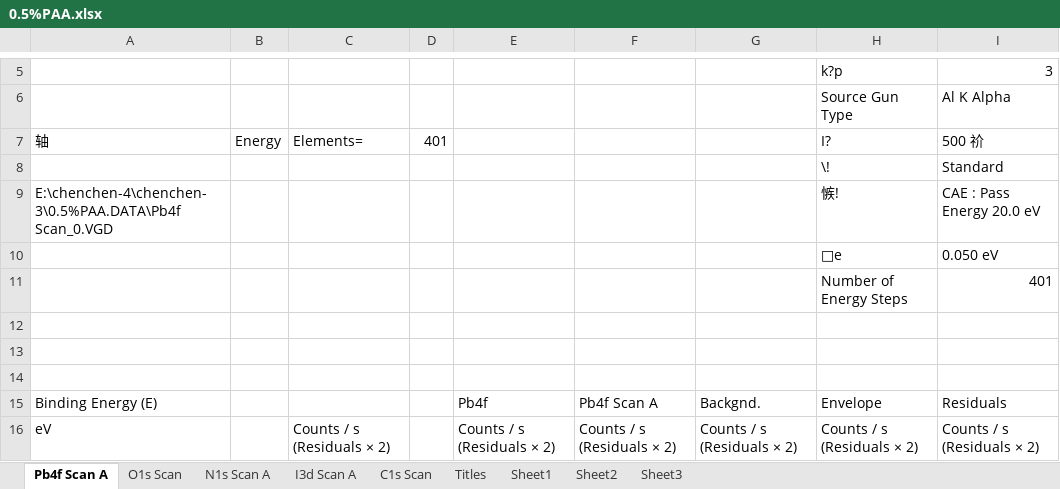
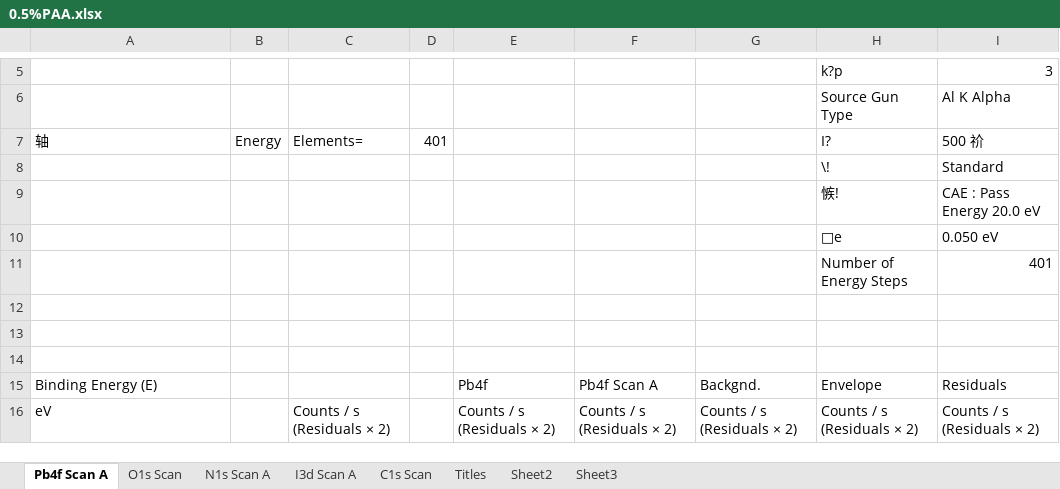
Before and after one commit to Jesperkemist/Perovskite_ChatGPT_PAA_hypotesis, an Excel workbook: Data/XPS/0.5%PAA.xlsx, sheet Pb4f Scan A, drawn as a sheet; only a part is shown, gaps mark what is left out; values as stored, in another font and other column widths than the file's, no borders; charts and pictures not drawn; the diff names each change by its address in the sheet, - before the commit and + after, or states it on an @@ line.

```diff
--- a/Data/XPS/0.5%PAA.xlsx (sheet Pb4f Scan A)
+++ b/Data/XPS/0.5%PAA.xlsx (sheet Pb4f Scan A)
-sheet tab: Sheet1
-A9 (轴): E:\chenchen-4\chenchen-3\0.5%PAA.DATA\Pb4f Scan_0.VGD
+A9 (轴): (empty)
```
Also changed, not shown: sheet Titles, sheet O1s Scan, sheet C1s Scan, sheet I3d Scan A, charts or pictures, Data/XPS/control.xlsx, Data/XPS/ito+0.5%paa.xlsx, 3 other files.
